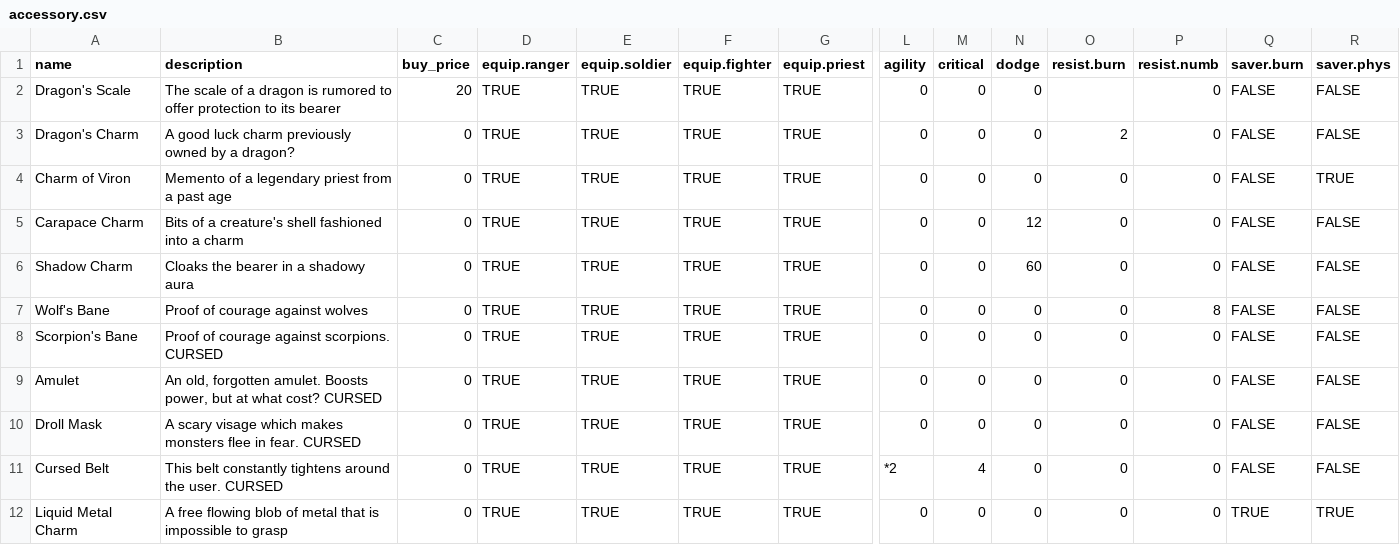
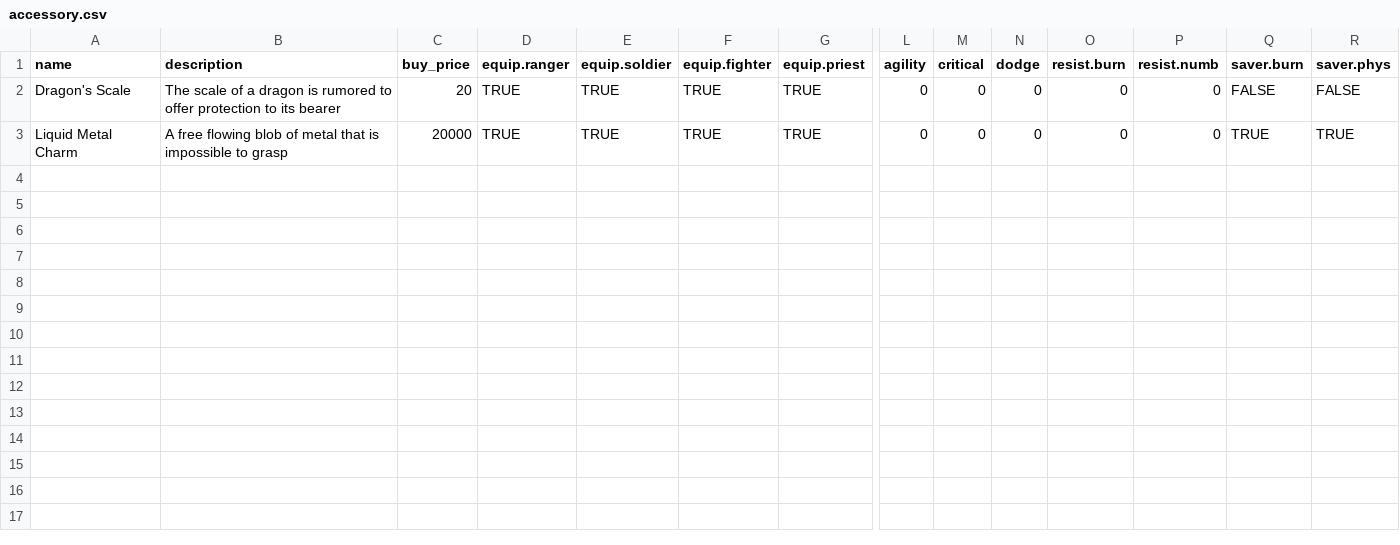
Before and after one commit to zach-zabetakis/DQC, a CSV file: data/accessory.csv, drawn as a sheet; only a part is shown, gaps mark what is left out; removed rows and columns are numbered as before the commit, all else as after; rows hold the shown columns only; the diff names each change by its address in the sheet, - before the commit and + after, or states it on an @@ line.

```diff
--- a/data/accessory.csv
+++ b/data/accessory.csv
-O2 (resist.burn): (empty)
+O2 (resist.burn): 0
-row 3: Dragon's Charm | A good luck charm previously owned by a dragon? | 0 | TRUE | TRUE | TRUE | TRUE | 0 | 0 | 0 | 2 | 0 | FALSE | FALSE
-row 4: Charm of Viron | Memento of a legendary priest from a past age | 0 | TRUE | TRUE | TRUE | TRUE | 0 | 0 | 0 | 0 | 0 | FALSE | TRUE
-row 5: Carapace Charm | Bits of a creature's shell fashioned into a charm | 0 | TRUE | TRUE | TRUE | TRUE | 0 | 0 | 12 | 0 | 0 | FALSE | FALSE
-row 6: Shadow Charm | Cloaks the bearer in a shadowy aura | 0 | TRUE | TRUE | TRUE | TRUE | 0 | 0 | 60 | 0 | 0 | FALSE | FALSE
-row 7: Wolf's Bane | Proof of courage against wolves | 0 | TRUE | TRUE | TRUE | TRUE | 0 | 0 | 0 | 0 | 8 | FALSE | FALSE
-row 8: Scorpion's Bane | Proof of courage against scorpions. CURSED | 0 | TRUE | TRUE | TRUE | TRUE | 0 | 0 | 0 | 0 | 0 | FALSE | FALSE
-row 9: Amulet | An old, forgotten amulet. Boosts power, but at what cost? CURSED | 0 | TRUE | TRUE | TRUE | TRUE | 0 | 0 | 0 | 0 | 0 | FALSE | FALSE
-row 10: Droll Mask | A scary visage which makes monsters flee in fear. CURSED | 0 | TRUE | TRUE | TRUE | TRUE | 0 | 0 | 0 | 0 | 0 | FALSE | FALSE
-row 11: Cursed Belt | This belt constantly tightens around the user. CURSED | 0 | TRUE | TRUE | TRUE | TRUE | *2 | 4 | 0 | 0 | 0 | FALSE | FALSE
-C3 (buy_price): 0
+C3 (buy_price): 20000
```
Also changed, not shown: data/armor.csv, data/heart.csv, 13 other files.
